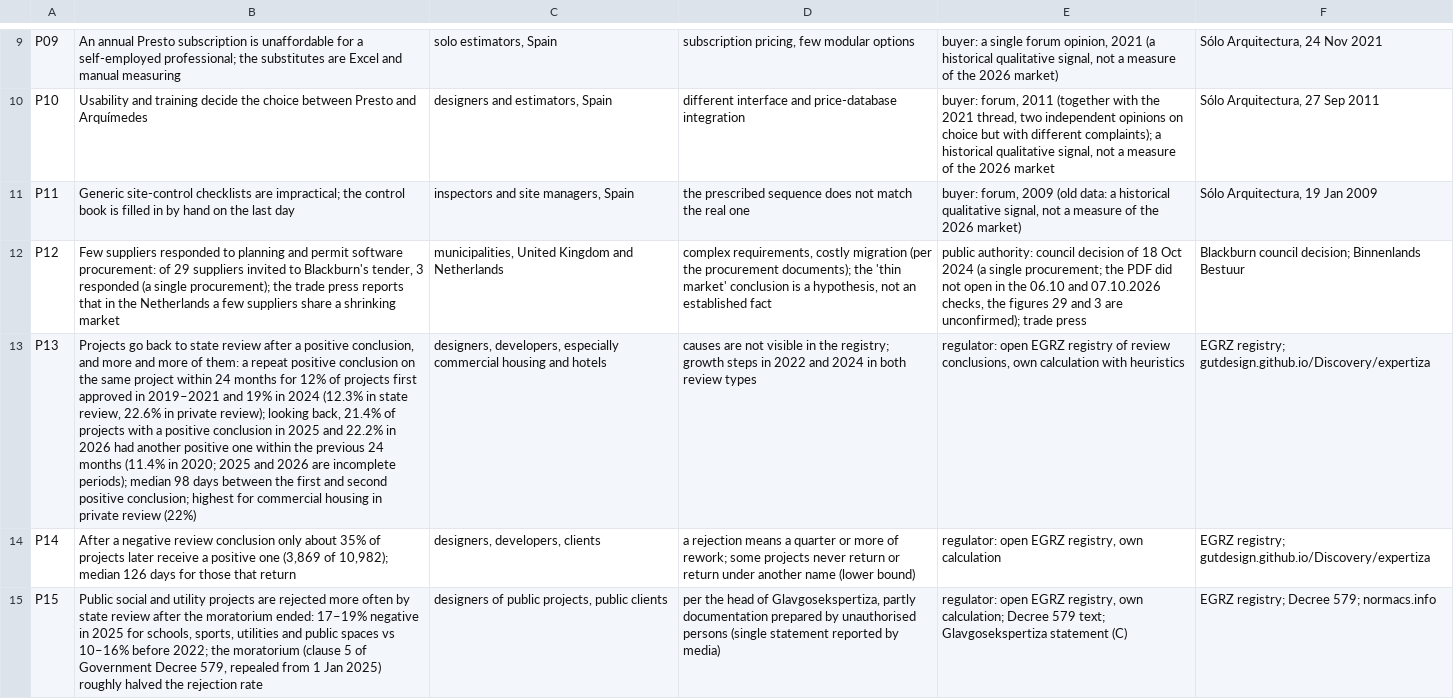
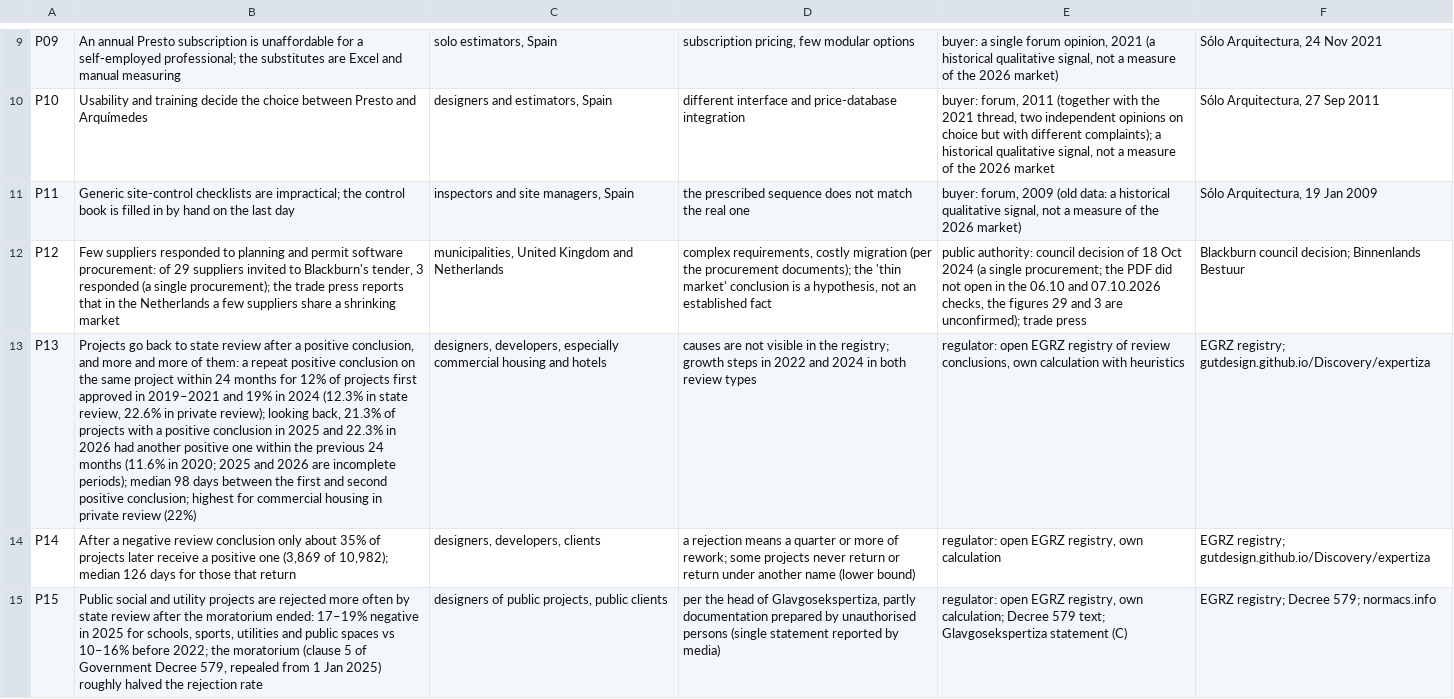
Before and after one commit to Gutdesign/Discovery, a TSV file: knowledge/companies/i18n/pains_en.tsv, drawn as a sheet; only a part is shown, gaps mark what is left out; the diff names each change by its address in the sheet, - before the commit and + after, or states it on an @@ line.

```diff
--- a/knowledge/companies/i18n/pains_en.tsv
+++ b/knowledge/companies/i18n/pains_en.tsv
-B13: …looking back, 21.4% of projects with a positive conclusion in 2025 and 22.2% in 2026 had another positive one within the previous 24 months (11.4% in 2020;…
+B13: …looking back, 21.3% of projects with a positive conclusion in 2025 and 22.3% in 2026 had another positive one within the previous 24 months (11.6% in 2020;…
```
Also changed, not shown: 3 other files.
